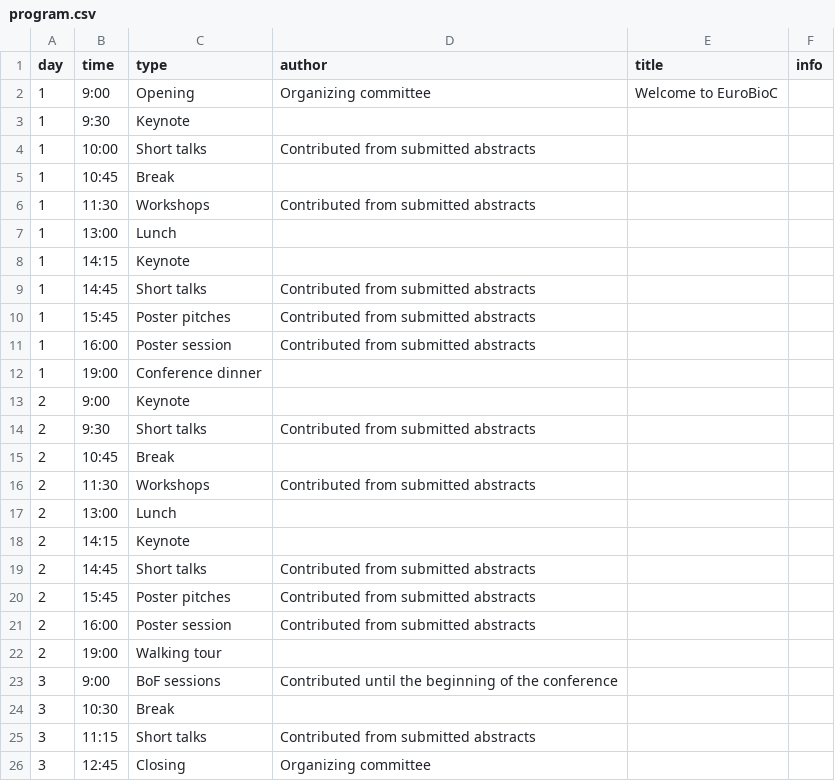
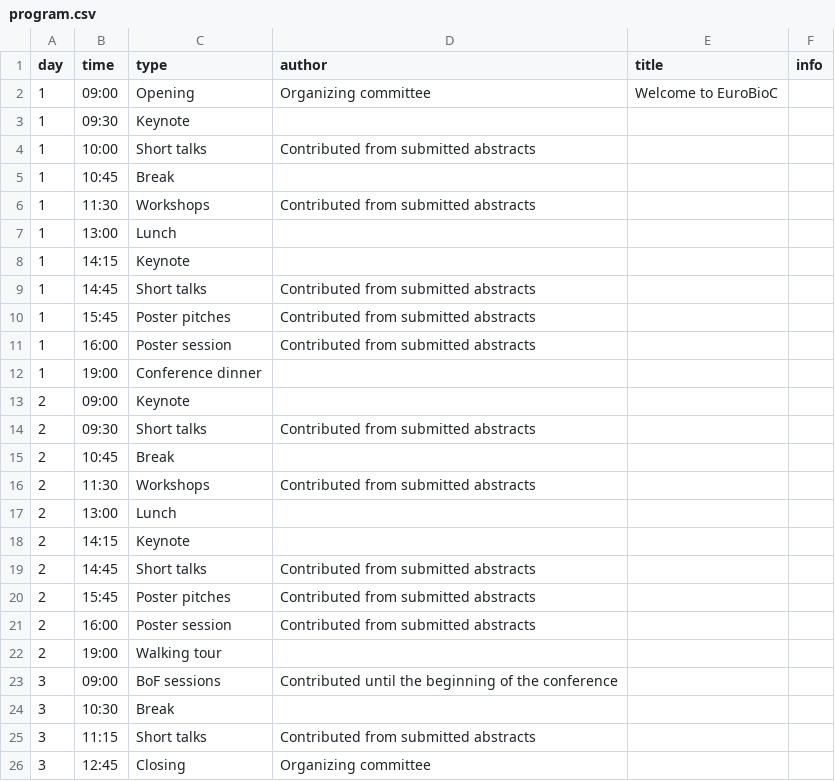
Before and after one commit to Bioconductor/EuroBioC2026, a CSV file: data/program.csv, drawn as a sheet.

```diff
--- a/data/program.csv
+++ b/data/program.csv
@@ -1,4 +1,4 @@
 day,time,type,author,title,info
-1,9:00,Opening,Organizing committee,Welcome to EuroBioC,
-1,9:30,Keynote,,,
+1,09:00,Opening,Organizing committee,Welcome to EuroBioC,
+1,09:30,Keynote,,,
 1,10:00,Short talks,Contributed from submitted abstracts,,
@@ -12,4 +12,4 @@ day,time,type,author,title,info
 1,19:00,Conference dinner,,,
-2,9:00,Keynote,,,
-2,9:30,Short talks,Contributed from submitted abstracts,,
+2,09:00,Keynote,,,
+2,09:30,Short talks,Contributed from submitted abstracts,,
 2,10:45,Break,,,
@@ -22,3 +22,3 @@ day,time,type,author,title,info
 2,19:00,Walking tour,,,
-3,9:00,BoF sessions,Contributed until the beginning of the conference,,
+3,09:00,BoF sessions,Contributed until the beginning of the conference,,
 3,10:30,Break,,,
```
Also changed, not shown: 6 other files.
